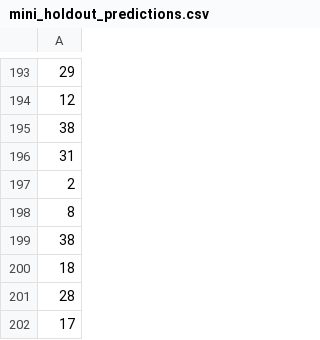
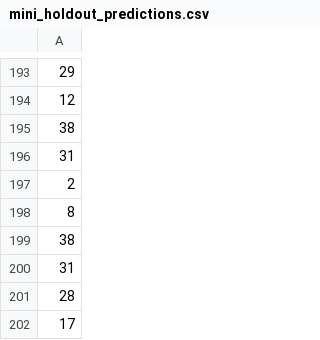
Before and after one commit to RetroDev256/cse_450_module5, a CSV file: mini_holdout_predictions.csv, drawn as a sheet; only a part is shown, gaps mark what is left out; removed rows and columns are numbered as before the commit, all else as after; the diff covers the shown part only; the diff names each change by its address in the sheet, - before the commit and + after, or states it on an @@ line.

```diff
--- a/mini_holdout_predictions.csv
+++ b/mini_holdout_predictions.csv
-row 200: 18
+row 200: 31
```
Also changed, not shown: 5 added rows and 5 removed rows elsewhere in this file, holdout_predictions.csv.
